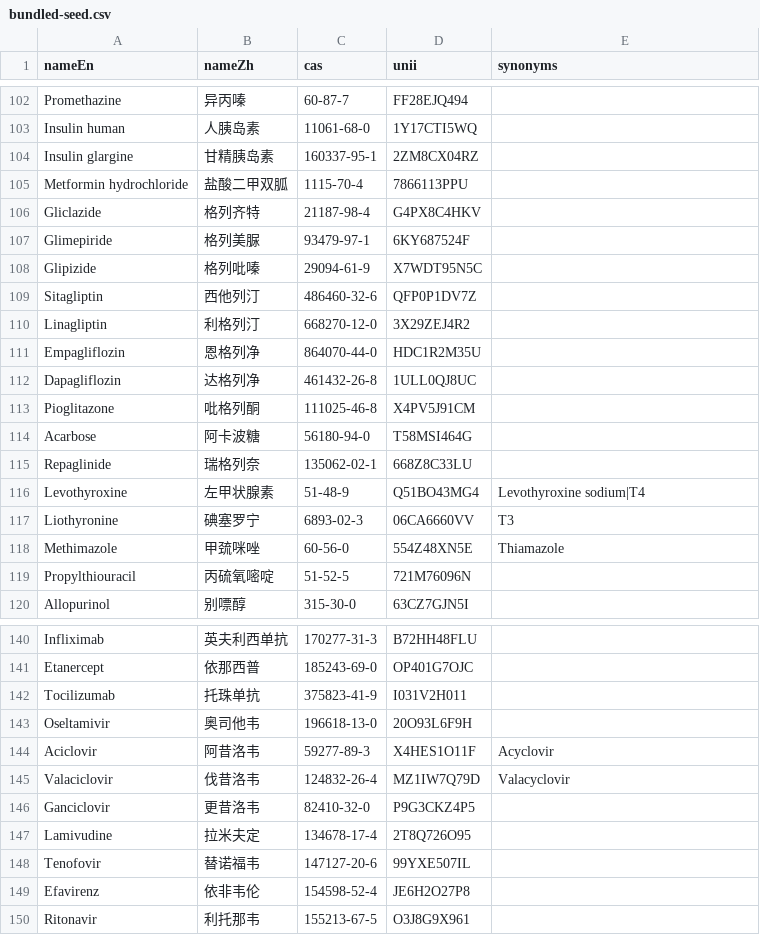
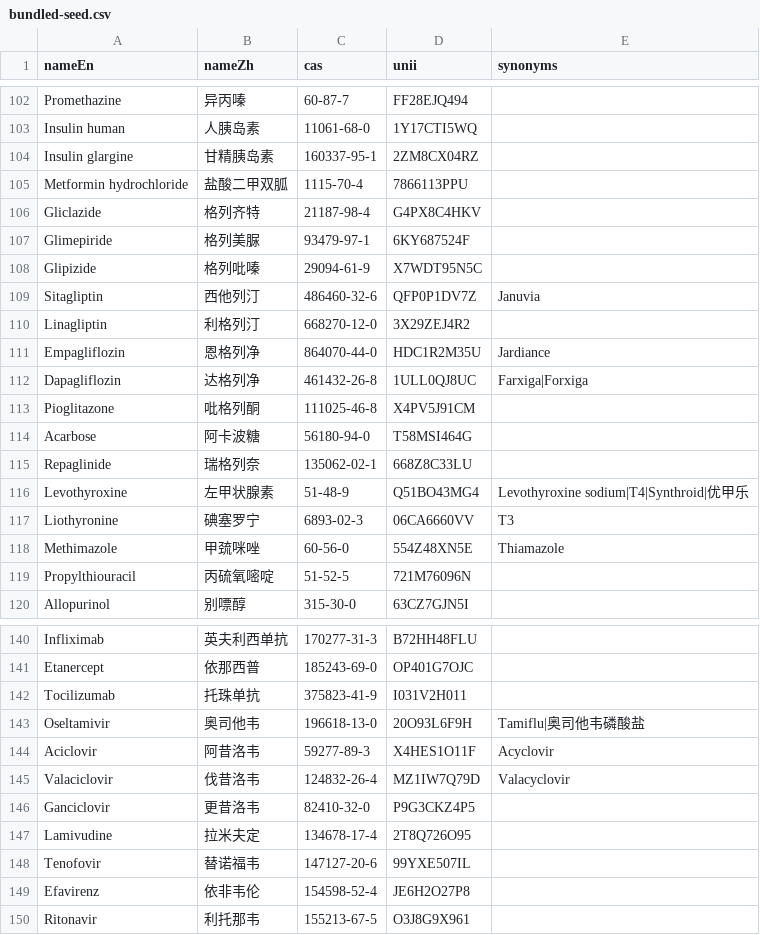
Before and after one commit to cm4217/CM, a CSV file: data/incoming/open/bundled-seed.csv, drawn as a sheet; only a part is shown, gaps mark what is left out; the diff covers the shown part only.

```diff
--- a/data/incoming/open/bundled-seed.csv
+++ b/data/incoming/open/bundled-seed.csv
@@ -108,6 +108,6 @@ Glimepiride,格列美脲,93479-97-1,6KY687524F,
 Glipizide,格列吡嗪,29094-61-9,X7WDT95N5C,
-Sitagliptin,西他列汀,486460-32-6,QFP0P1DV7Z,
+Sitagliptin,西他列汀,486460-32-6,QFP0P1DV7Z,Januvia
 Linagliptin,利格列汀,668270-12-0,3X29ZEJ4R2,
-Empagliflozin,恩格列净,864070-44-0,HDC1R2M35U,
-Dapagliflozin,达格列净,461432-26-8,1ULL0QJ8UC,
+Empagliflozin,恩格列净,864070-44-0,HDC1R2M35U,Jardiance
+Dapagliflozin,达格列净,461432-26-8,1ULL0QJ8UC,Farxiga|Forxiga
 Pioglitazone,吡格列酮,111025-46-8,X4PV5J91CM,
@@ -115,3 +115,3 @@ Acarbose,阿卡波糖,56180-94-0,T58MSI464G,
 Repaglinide,瑞格列奈,135062-02-1,668Z8C33LU,
-Levothyroxine,左甲状腺素,51-48-9,Q51BO43MG4,Levothyroxine sodium|T4
+Levothyroxine,左甲状腺素,51-48-9,Q51BO43MG4,Levothyroxine sodium|T4|Synthroid|优甲乐
 Liothyronine,碘塞罗宁,6893-02-3,06CA6660VV,T3
@@ -142,3 +142,3 @@ Etanercept,依那西普,185243-69-0,OP401G7OJC,
 Tocilizumab,托珠单抗,375823-41-9,I031V2H011,
-Oseltamivir,奥司他韦,196618-13-0,20O93L6F9H,
+Oseltamivir,奥司他韦,196618-13-0,20O93L6F9H,Tamiflu|奥司他韦磷酸盐
 Aciclovir,阿昔洛韦,59277-89-3,X4HES1O11F,Acyclovir
```
Also changed, not shown: 3 added rows and 9 edited cells elsewhere in this file, 29 other files.
